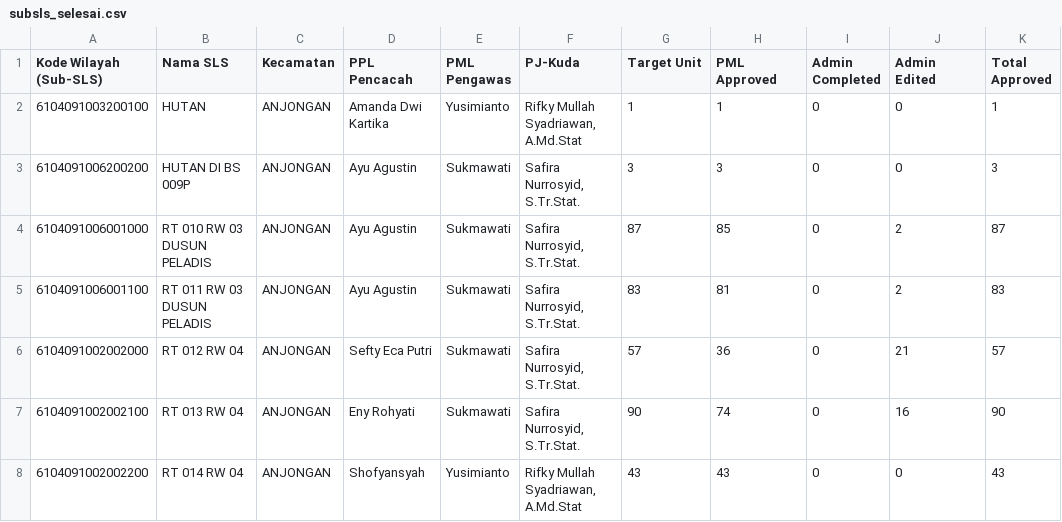
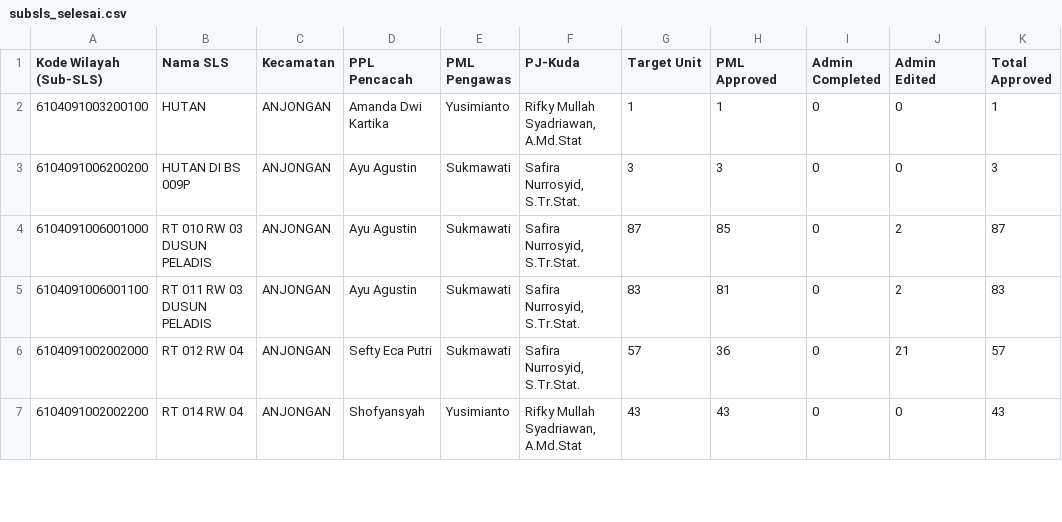
Before and after one commit to ipds6104/knowledge-base, a CSV file: kegiatan/sensus-ekonomi-2026/2026/subsls_selesai.csv, drawn as a sheet; only a part is shown; the diff covers the shown part only.

```diff
--- a/kegiatan/sensus-ekonomi-2026/2026/subsls_selesai.csv
+++ b/kegiatan/sensus-ekonomi-2026/2026/subsls_selesai.csv
@@ -6,3 +6,2 @@ Kode Wilayah (Sub-SLS),Nama SLS,Kecamatan,PPL Pencacah,PML Pengawas,PJ-Kuda,Targ
 6104091002002000,RT 012 RW 04,ANJONGAN,Sefty Eca Putri,Sukmawati,"Safira Nurrosyid, S.Tr.Stat.",57,36,0,21,57
-6104091002002100,RT 013 RW 04,ANJONGAN,Eny Rohyati,Sukmawati,"Safira Nurrosyid, S.Tr.Stat.",90,74,0,16,90
 6104091002002200,RT 014 RW 04,ANJONGAN,Shofyansyah,Yusimianto,"Rifky Mullah Syadriawan, A.Md.Stat",43,43,0,0,43
```
Also changed, not shown: 4 added rows and 5 edited cells elsewhere in this file, 12 other files.
